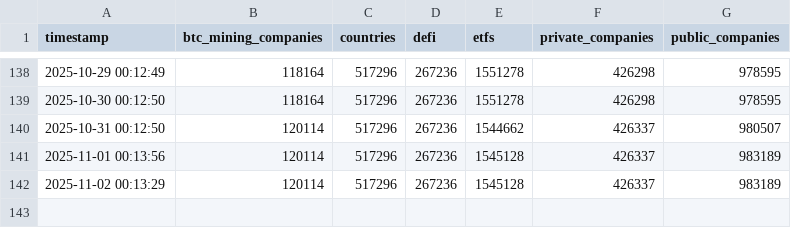
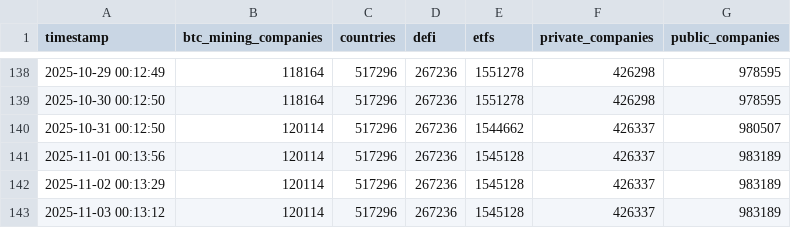
Before and after one commit to assridha/BTC-Treasury, a CSV file: category_btc-treasuries.csv, drawn as a sheet; only a part is shown, gaps mark what is left out; the diff names each change by its address in the sheet, - before the commit and + after, or states it on an @@ line.

```diff
--- a/category_btc-treasuries.csv
+++ b/category_btc-treasuries.csv
+row 143: 2025-11-03 00:13:12 | 120114 | 517296 | 267236 | 1545128 | 426337 | 983189
```
